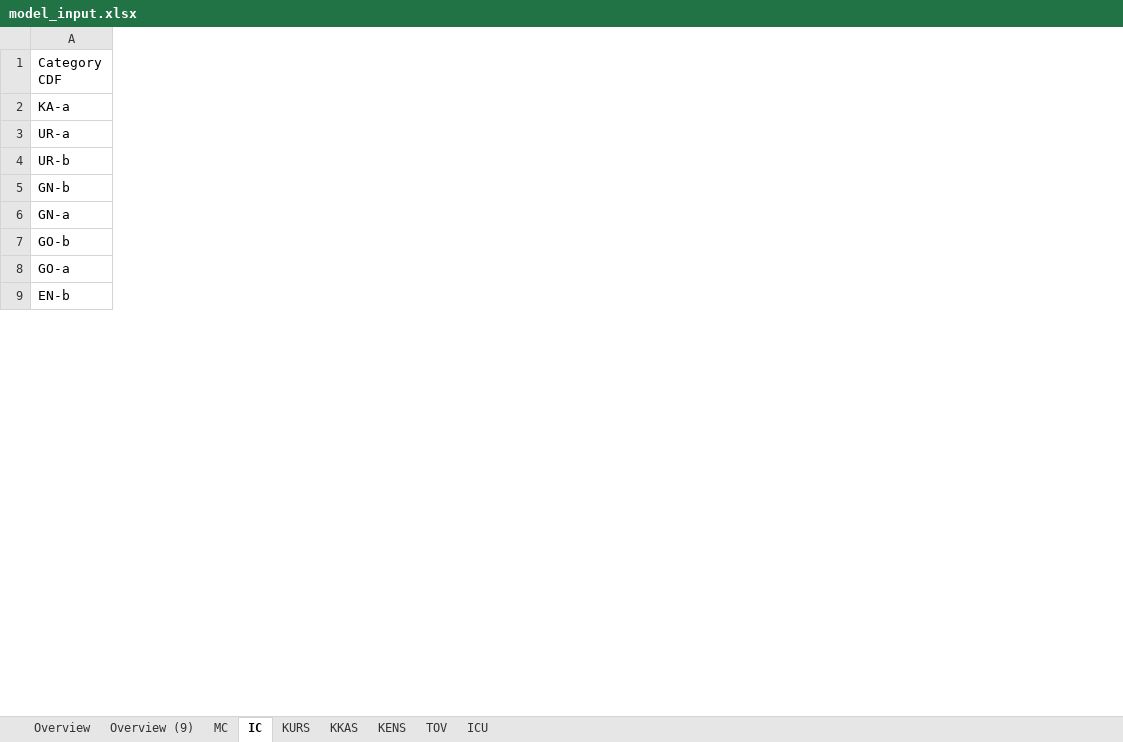
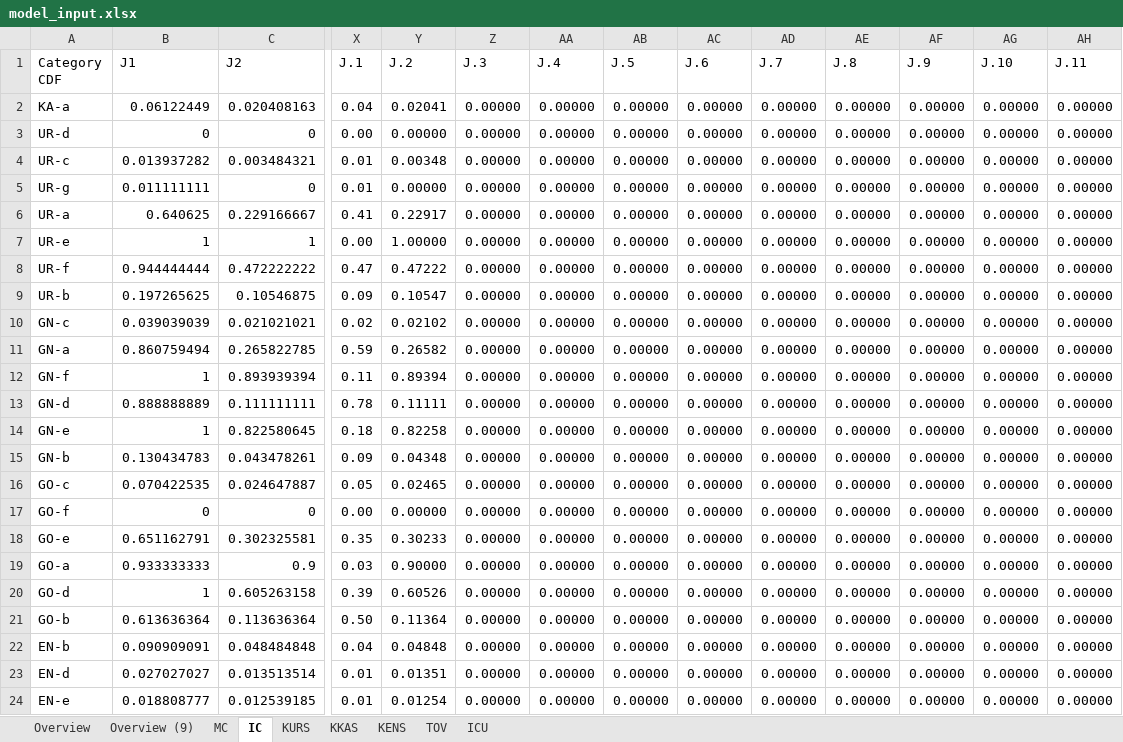
Before and after one commit to KatarinaVdP/master2022, an Excel workbook: Old Model/Input/model_input.xlsx, sheet IC, drawn as a sheet; only a part is shown, gaps mark what is left out; values as stored, in another font and other column widths than the file's, no cell formats; addresses are those after the commit; rows hold the shown columns only; the diff covers the shown part only; the diff names each change by its address in the sheet, - before the commit and + after, or states it on an @@ line.

```diff
--- a/Old Model/Input/model_input.xlsx (sheet IC)
+++ b/Old Model/Input/model_input.xlsx (sheet IC)
+column B (J1), row 2: 0.06122449; row 6: 0.640625; row 9: 0.197265625; rows 15-16: 0.130434783 | 0.070422535; rows 21-22: 0.613636364 | 0.090909091
+column C (J2), row 2: 0.020408163; row 6: 0.229166667; row 9: 0.10546875; rows 15-16: 0.043478261 | 0.024647887; rows 21-22: 0.113636364 | 0.048484848
+column X (J.1), row 2: 0.04; row 6: 0.41; row 9: 0.09; rows 15-16: 0.09 | 0.05; rows 21-22: 0.50 | 0.04
+column Y (J.2), row 2: 0.02041; row 6: 0.22917; row 9: 0.10547; rows 15-16: 0.04348 | 0.02465; rows 21-22: 0.11364 | 0.04848
+column Z (J.3), row 2: 0.00000; row 6: 0.00000; row 9: 0.00000; rows 15-16: 0.00000 | 0.00000; rows 21-22: 0.00000 | 0.00000
+column AA (J.4), row 2: 0.00000; row 6: 0.00000; row 9: 0.00000; rows 15-16: 0.00000 | 0.00000; rows 21-22: 0.00000 | 0.00000
+column AB (J.5), row 2: 0.00000; row 6: 0.00000; row 9: 0.00000; rows 15-16: 0.00000 | 0.00000; rows 21-22: 0.00000 | 0.00000
+column AC (J.6), row 2: 0.00000; row 6: 0.00000; row 9: 0.00000; rows 15-16: 0.00000 | 0.00000; rows 21-22: 0.00000 | 0.00000
+column AD (J.7), row 2: 0.00000; row 6: 0.00000; row 9: 0.00000; rows 15-16: 0.00000 | 0.00000; rows 21-22: 0.00000 | 0.00000
+column AE (J.8), row 2: 0.00000; row 6: 0.00000; row 9: 0.00000; rows 15-16: 0.00000 | 0.00000; rows 21-22: 0.00000 | 0.00000
+column AF (J.9), row 2: 0.00000; row 6: 0.00000; row 9: 0.00000; rows 15-16: 0.00000 | 0.00000; rows 21-22: 0.00000 | 0.00000
+column AG (J.10), row 2: 0.00000; row 6: 0.00000; row 9: 0.00000; rows 15-16: 0.00000 | 0.00000; rows 21-22: 0.00000 | 0.00000
+column AH (J.11), row 2: 0.00000; row 6: 0.00000; row 9: 0.00000; rows 15-16: 0.00000 | 0.00000; rows 21-22: 0.00000 | 0.00000
+row 3: UR-d | 0 | 0 | 0.00 | 0.00000 | 0.00000 | 0.00000 | 0.00000 | 0.00000 | 0.00000 | 0.00000 | 0.00000 | 0.00000 | 0.00000
+row 4: UR-c | 0.013937282 | 0.003484321 | 0.01 | 0.00348 | 0.00000 | 0.00000 | 0.00000 | 0.00000 | 0.00000 | 0.00000 | 0.00000 | 0.00000 | 0.00000
+row 5: UR-g | 0.011111111 | 0 | 0.01 | 0.00000 | 0.00000 | 0.00000 | 0.00000 | 0.00000 | 0.00000 | 0.00000 | 0.00000 | 0.00000 | 0.00000
+row 7: UR-e | 1 | 1 | 0.00 | 1.00000 | 0.00000 | 0.00000 | 0.00000 | 0.00000 | 0.00000 | 0.00000 | 0.00000 | 0.00000 | 0.00000
+row 8: UR-f | 0.944444444 | 0.472222222 | 0.47 | 0.47222 | 0.00000 | 0.00000 | 0.00000 | 0.00000 | 0.00000 | 0.00000 | 0.00000 | 0.00000 | 0.00000
+row 10: GN-c | 0.039039039 | 0.021021021 | 0.02 | 0.02102 | 0.00000 | 0.00000 | 0.00000 | 0.00000 | 0.00000 | 0.00000 | 0.00000 | 0.00000 | 0.00000
+row 11: GN-a | 0.860759494 | 0.265822785 | 0.59 | 0.26582 | 0.00000 | 0.00000 | 0.00000 | 0.00000 | 0.00000 | 0.00000 | 0.00000 | 0.00000 | 0.00000
+row 12: GN-f | 1 | 0.893939394 | 0.11 | 0.89394 | 0.00000 | 0.00000 | 0.00000 | 0.00000 | 0.00000 | 0.00000 | 0.00000 | 0.00000 | 0.00000
+row 13: GN-d | 0.888888889 | 0.111111111 | 0.78 | 0.11111 | 0.00000 | 0.00000 | 0.00000 | 0.00000 | 0.00000 | 0.00000 | 0.00000 | 0.00000 | 0.00000
+row 14: GN-e | 1 | 0.822580645 | 0.18 | 0.82258 | 0.00000 | 0.00000 | 0.00000 | 0.00000 | 0.00000 | 0.00000 | 0.00000 | 0.00000 | 0.00000
-A16 (Category CDF): GN-a
+A16 (Category CDF): GO-c
+row 17: GO-f | 0 | 0 | 0.00 | 0.00000 | 0.00000 | 0.00000 | 0.00000 | 0.00000 | 0.00000 | 0.00000 | 0.00000 | 0.00000 | 0.00000
+row 18: GO-e | 0.651162791 | 0.302325581 | 0.35 | 0.30233 | 0.00000 | 0.00000 | 0.00000 | 0.00000 | 0.00000 | 0.00000 | 0.00000 | 0.00000 | 0.00000
@@ row 8 moved to row 19: GO-a @@
+row 20: GO-d | 1 | 0.605263158 | 0.39 | 0.60526 | 0.00000 | 0.00000 | 0.00000 | 0.00000 | 0.00000 | 0.00000 | 0.00000 | 0.00000 | 0.00000
+row 23: EN-d | 0.027027027 | 0.013513514 | 0.01 | 0.01351 | 0.00000 | 0.00000 | 0.00000 | 0.00000 | 0.00000 | 0.00000 | 0.00000 | 0.00000 | 0.00000
+row 24: EN-e | 0.018808777 | 0.012539185 | 0.01 | 0.01254 | 0.00000 | 0.00000 | 0.00000 | 0.00000 | 0.00000 | 0.00000 | 0.00000 | 0.00000 | 0.00000
```
Also changed, not shown: 1 added row, 10 added columns and 24 removed columns elsewhere in this sheet, sheet MC, sheet Overview, cell formats, 7 other files.
